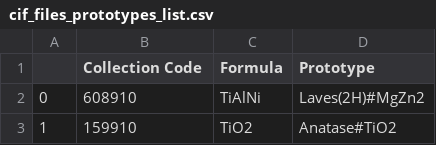
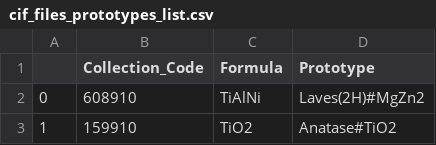
Before and after one commit to AlbertVong/Mat-Hack-2023, a CSV file: 1_prototype_from_cif/cif_files_prototypes_list.csv, drawn as a sheet; only a part is shown.

Commit message:
replaced space with underscore

```diff
--- a/1_prototype_from_cif/cif_files_prototypes_list.csv
+++ b/1_prototype_from_cif/cif_files_prototypes_list.csv
@@ -1,2 +1,2 @@
-,Collection Code,Formula,Prototype
+,Collection_Code,Formula,Prototype
 0,608910,TiAlNi,Laves(2H)#MgZn2
```
